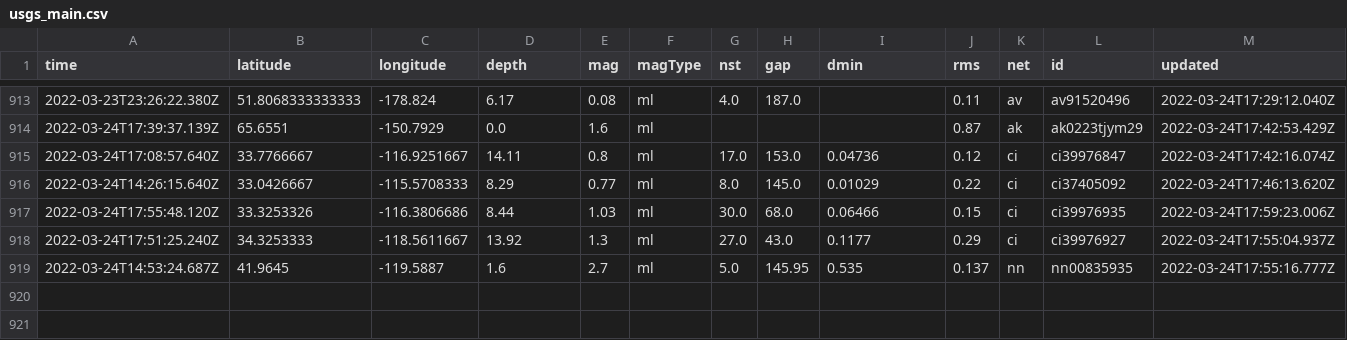
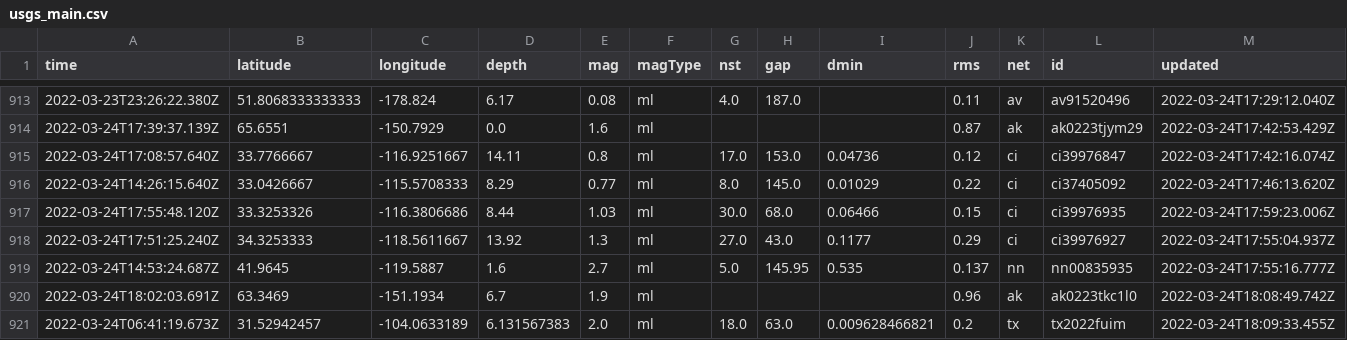
Before and after one commit to pbock/nicar22-github-actions, a CSV file: usgs_main.csv, drawn as a sheet; only a part is shown, gaps mark what is left out; rows hold the shown columns only; the diff names each change by its address in the sheet, - before the commit and + after, or states it on an @@ line.

```diff
--- a/usgs_main.csv
+++ b/usgs_main.csv
+row 920: 2022-03-24T18:02:03.691Z | 63.3469 | -151.1934 | 6.7 | 1.9 | ml |  |  |  | 0.96 | ak | ak0223tkc1l0 | 2022-03-24T18:08:49.742Z
+row 921: 2022-03-24T06:41:19.673Z | 31.52942457 | -104.0633189 | 6.131567383 | 2.0 | ml | 18.0 | 63.0 | 0.009628466821 | 0.2 | tx | tx2022fuim | 2022-03-24T18:09:33.455Z
```
Also changed, not shown: usgs_current.csv.
